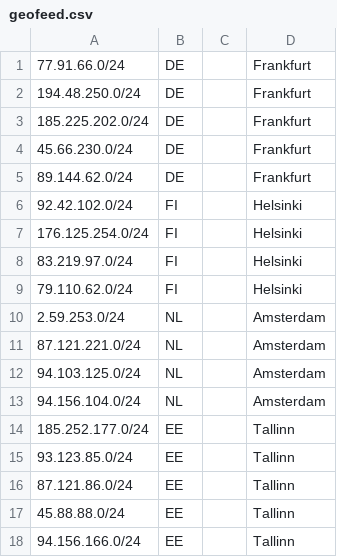
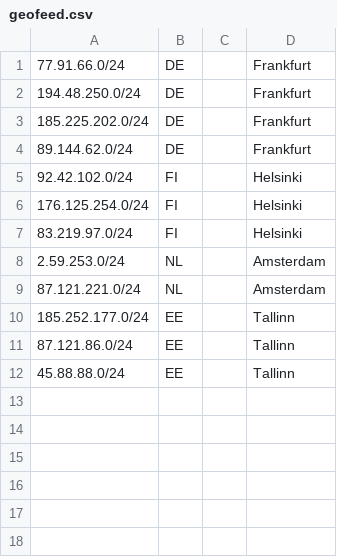
Before and after one commit to 1cent-host/1cent-host.github.io, a CSV file: geofeed.csv, drawn as a sheet; the diff names each change by its address in the sheet, - before the commit and + after, or states it on an @@ line.

Commit message:
Update geofeed.csv

```diff
--- a/geofeed.csv
+++ b/geofeed.csv
-row 4: 45.66.230.0/24 | DE |  | Frankfurt
-row 9: 79.110.62.0/24 | FI |  | Helsinki
-row 12: 94.103.125.0/24 | NL |  | Amsterdam
-row 13: 94.156.104.0/24 | NL |  | Amsterdam
-row 15: 93.123.85.0/24 | EE |  | Tallinn
-row 18: 94.156.166.0/24 | EE |  | Tallinn
```
